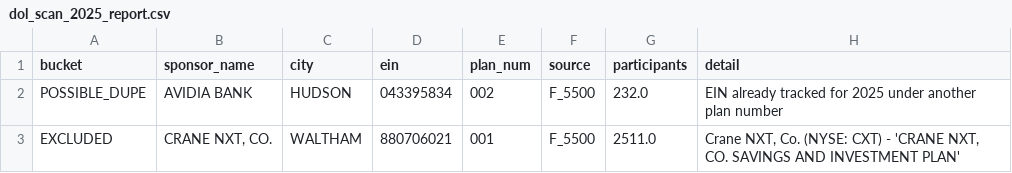
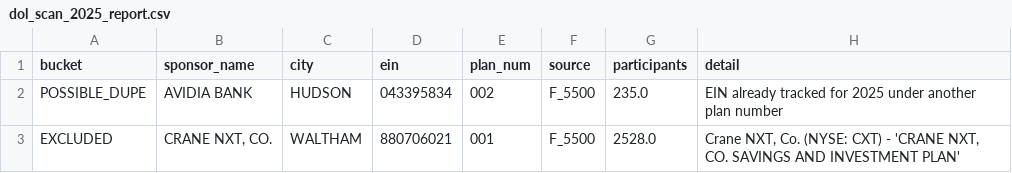
Before and after one commit to jromanul/MAesopdashboard, a CSV file: dol_scan_2025_report.csv, drawn as a sheet.

```diff
--- a/dol_scan_2025_report.csv
+++ b/dol_scan_2025_report.csv
@@ -1,3 +1,3 @@
 bucket,sponsor_name,city,ein,plan_num,source,participants,detail
-POSSIBLE_DUPE,AVIDIA BANK,HUDSON,043395834,002,F_5500,232.0,EIN already tracked for 2025 under another plan number
-EXCLUDED,"CRANE NXT, CO.",WALTHAM,880706021,001,F_5500,2511.0,"Crane NXT, Co. (NYSE: CXT) - 'CRANE NXT, CO. SAVINGS AND INVESTMENT PLAN'"
+POSSIBLE_DUPE,AVIDIA BANK,HUDSON,043395834,002,F_5500,235.0,EIN already tracked for 2025 under another plan number
+EXCLUDED,"CRANE NXT, CO.",WALTHAM,880706021,001,F_5500,2528.0,"Crane NXT, Co. (NYSE: CXT) - 'CRANE NXT, CO. SAVINGS AND INVESTMENT PLAN'"
```
Also changed, not shown: 1 other file.
